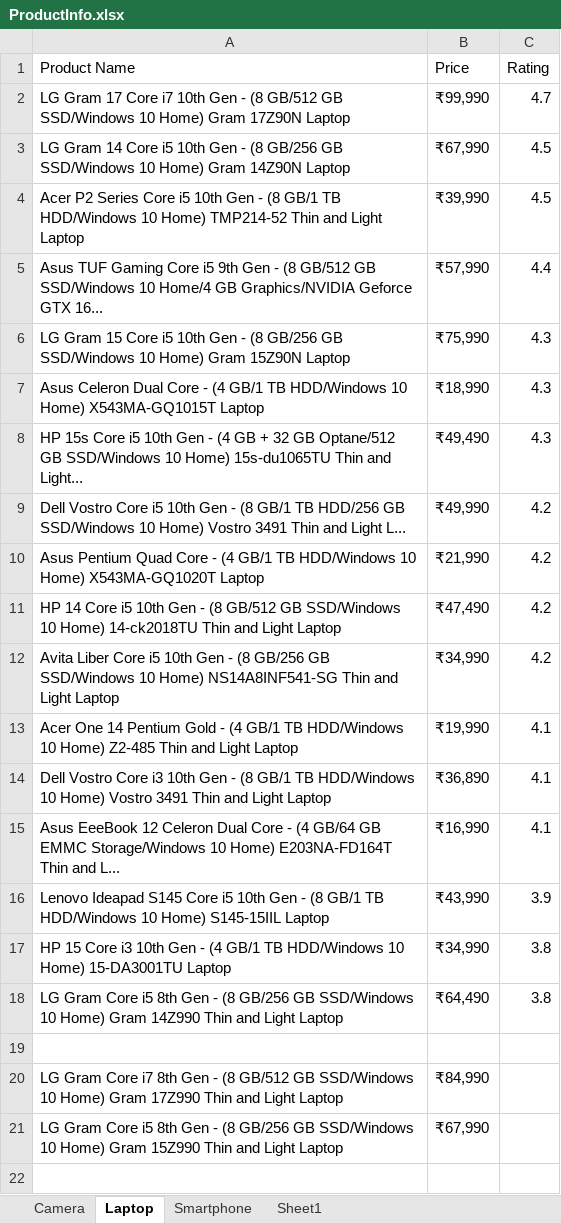
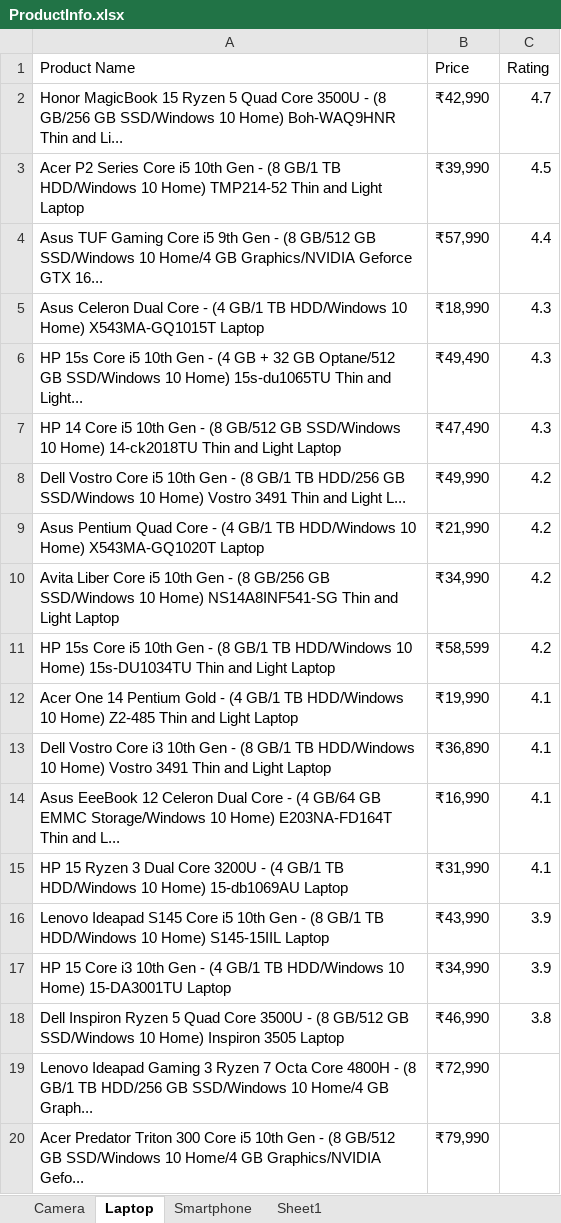
Before and after one commit to ApoorvaUipath/UipathAssesment1, an Excel workbook: OutputData/ProductInfo.xlsx, sheet Laptop, drawn as a sheet; values as stored, in another font and other column widths than the file's, no borders; removed rows and columns are numbered as before the commit, all else as after; the diff names each change by its address in the sheet, - before the commit and + after, or states it on an @@ line.

```diff
--- a/OutputData/ProductInfo.xlsx (sheet Laptop)
+++ b/OutputData/ProductInfo.xlsx (sheet Laptop)
-A2 (Product Name): LG Gram 17 Core i7 10th Gen - (8 GB/512 GB SSD/Windows 10 Home) Gram 17Z90N Laptop
+A2 (Product Name): Honor MagicBook 15 Ryzen 5 Quad Core 3500U - (8 GB/256 GB SSD/Windows 10 Home) Boh-WAQ9HNR Thin and Li...
-B2 (Price): ₹99,990
+B2 (Price): ₹42,990
-row 3: LG Gram 14 Core i5 10th Gen - (8 GB/256 GB SSD/Windows 10 Home) Gram 14Z90N Laptop | ₹67,990 | 4.5
-row 6: LG Gram 15 Core i5 10th Gen - (8 GB/256 GB SSD/Windows 10 Home) Gram 15Z90N Laptop | ₹75,990 | 4.3
+row 7: HP 14 Core i5 10th Gen - (8 GB/512 GB SSD/Windows 10 Home) 14-ck2018TU Thin and Light Laptop | ₹47,490 | 4.3
-row 11: HP 14 Core i5 10th Gen - (8 GB/512 GB SSD/Windows 10 Home) 14-ck2018TU Thin and Light Laptop | ₹47,490 | 4.2
+row 11: HP 15s Core i5 10th Gen - (8 GB/1 TB HDD/Windows 10 Home) 15s-DU1034TU Thin and Light Laptop | ₹58,599 | 4.2
+row 15: HP 15 Ryzen 3 Dual Core 3200U - (4 GB/1 TB HDD/Windows 10 Home) 15-db1069AU Laptop | ₹31,990 | 4.1
-C17 (Rating): 3.8
+C17 (Rating): 3.9
-A18 (Product Name): LG Gram Core i5 8th Gen - (8 GB/256 GB SSD/Windows 10 Home) Gram 14Z990 Thin and Light Laptop
+A18 (Product Name): Dell Inspiron Ryzen 5 Quad Core 3500U - (8 GB/512 GB SSD/Windows 10 Home) Inspiron 3505 Laptop
-B18 (Price): ₹64,490
+B18 (Price): ₹46,990
-row 19: (empty)
+row 19: Lenovo Ideapad Gaming 3 Ryzen 7 Octa Core 4800H - (8 GB/1 TB HDD/256 GB SSD/Windows 10 Home/4 GB Graph... | ₹72,990
-row 20: LG Gram Core i7 8th Gen - (8 GB/512 GB SSD/Windows 10 Home) Gram 17Z990 Thin and Light Laptop | ₹84,990
-row 21: LG Gram Core i5 8th Gen - (8 GB/256 GB SSD/Windows 10 Home) Gram 15Z990 Thin and Light Laptop | ₹67,990
+row 20: Acer Predator Triton 300 Core i5 10th Gen - (8 GB/512 GB SSD/Windows 10 Home/4 GB Graphics/NVIDIA Gefo... | ₹79,990
```
Also changed, not shown: sheet Smartphone, sheet Camera, Uipath_Assesment/Q1.xlsx, 3 other files.
